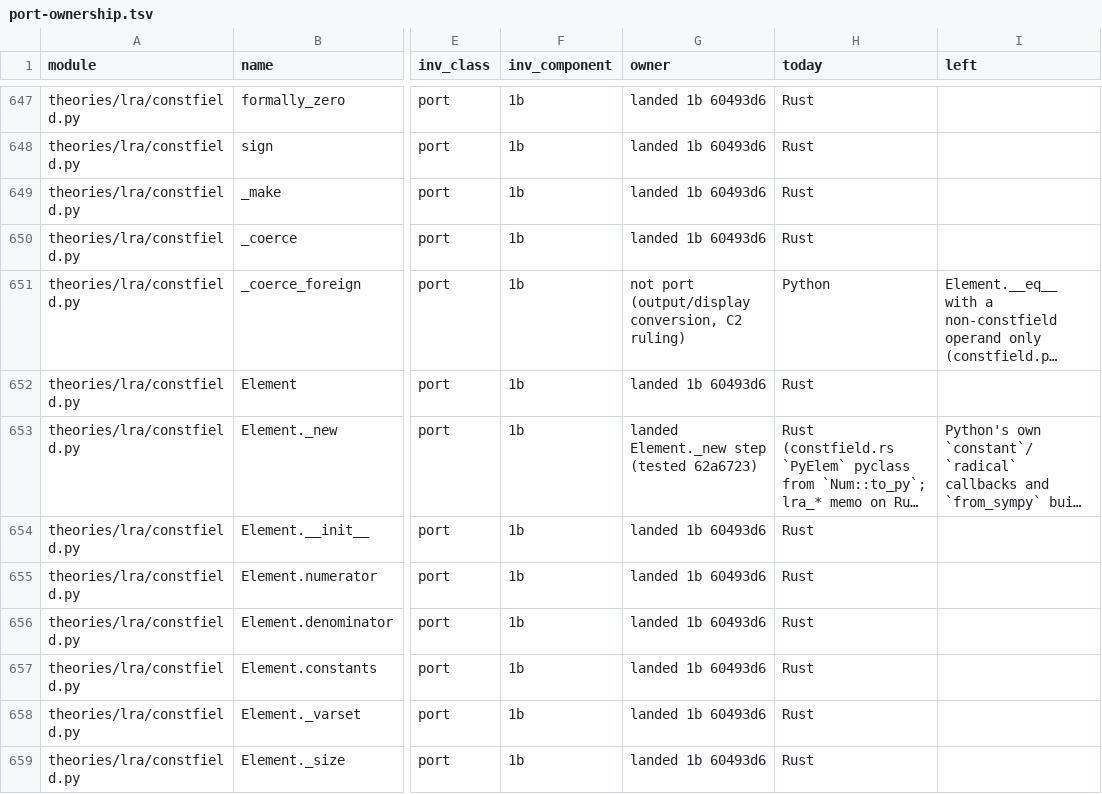
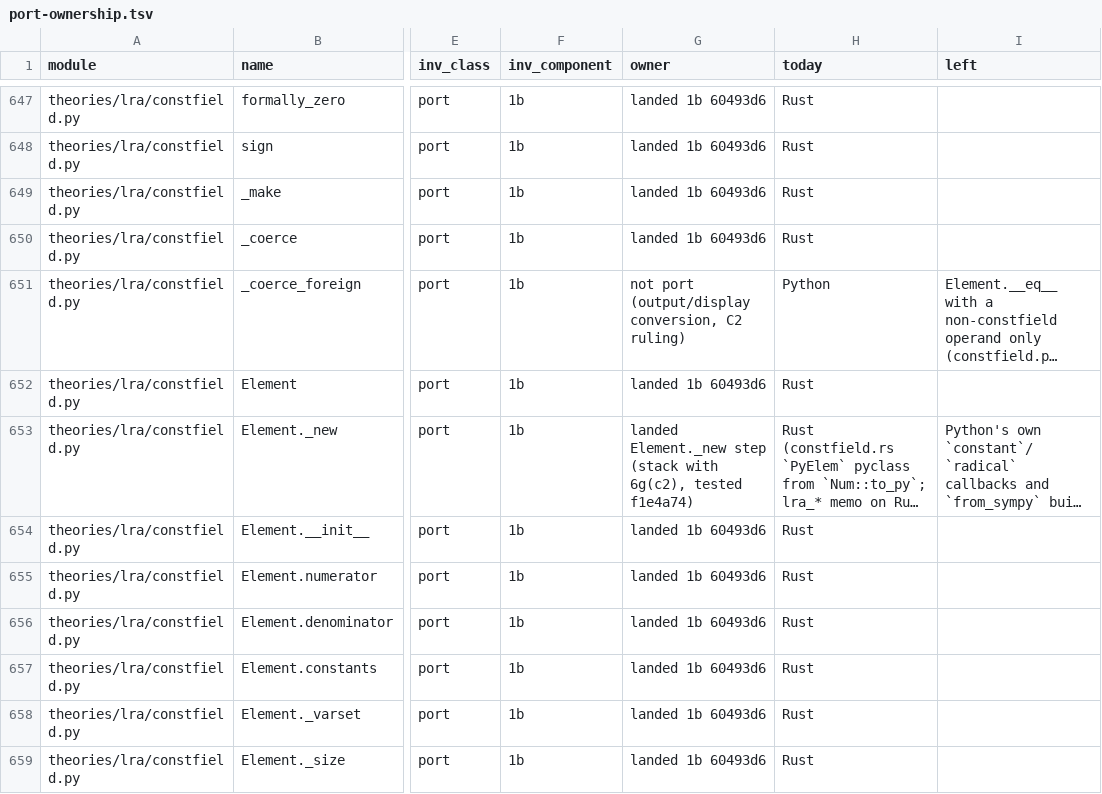
Before and after one commit to tilorc-bot/satassume, a TSV file: rust-spike/slice/results/port-ownership.tsv, drawn as a sheet; only a part is shown, gaps mark what is left out; long unchanged cells end in …; the diff names each change by its address in the sheet, - before the commit and + after, or states it on an @@ line.

```diff
--- a/rust-spike/slice/results/port-ownership.tsv
+++ b/rust-spike/slice/results/port-ownership.tsv
-G653 (owner): …Element._new step (tested 62a6723)
+G653 (owner): …Element._new step (stack with 6g(c2), tested f1e4a74)
```
Also changed, not shown: 2 other files.
